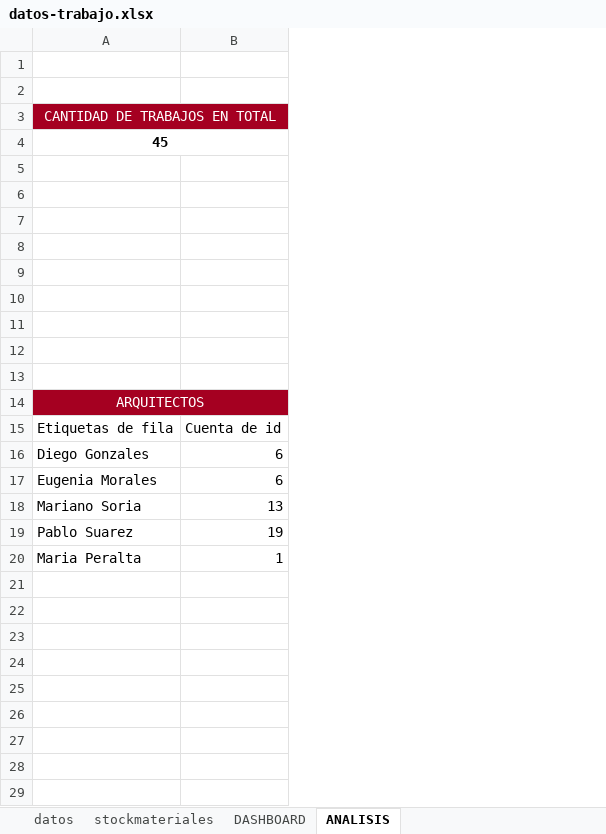
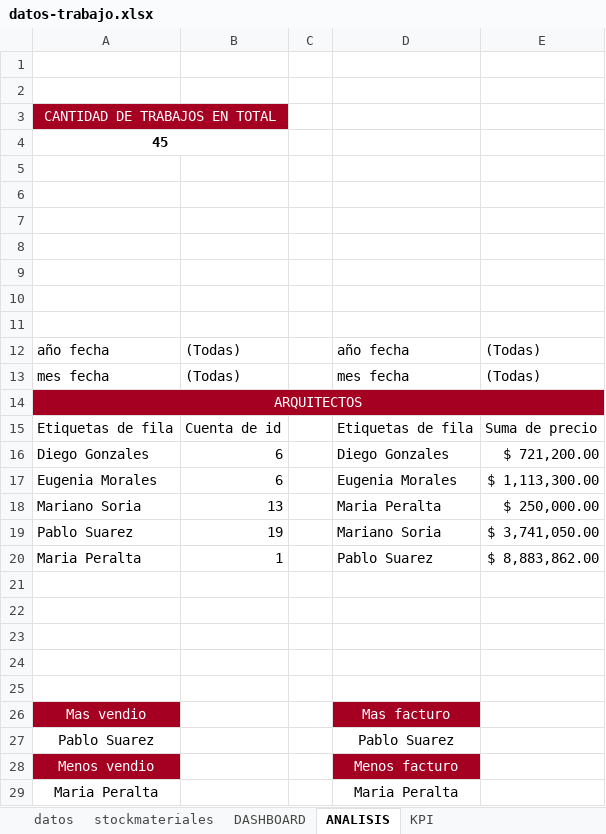
Before and after one commit to damianjmarquez/estudio-De-Arquitectura, an Excel workbook: datos-trabajo.xlsx, sheet ANALISIS, drawn as a sheet; values as stored, in another font and other column widths than the file's, no borders; the diff names each change by its address in the sheet, - before the commit and + after, or states it on an @@ line.

```diff
--- a/datos-trabajo.xlsx (sheet ANALISIS)
+++ b/datos-trabajo.xlsx (sheet ANALISIS)
+sheet tab: KPI
+column C, empty
+column D, rows 12-20: año fecha | mes fecha |  | Etiquetas de fila | Diego Gonzales | Eugenia Morales | Maria Peralta | Mariano Soria | Pablo Suarez
+column E, rows 12-20: (Todas) | (Todas) |  | Suma de precio | $ 721,200.00 | $ 1,113,300.00 | $ 250,000.00 | $ 3,741,050.00 | $ 8,883,862.00
-row 12: (empty)
+row 12: año fecha | (Todas) |  | año fecha | (Todas)
-row 13: (empty)
+row 13: mes fecha | (Todas) |  | mes fecha | (Todas)
+row 21: (empty)
+row 22: (empty)
+row 23: (empty)
+row 24: (empty)
+row 25: (empty)
+row 26: Mas vendio |  |  | Mas facturo
+row 27: Pablo Suarez |  |  | Pablo Suarez
+row 28: Menos vendio |  |  | Menos facturo
+row 29: Maria Peralta |  |  | Maria Peralta
```
Also changed, not shown: sheet datos, charts or pictures, 3 other files.
